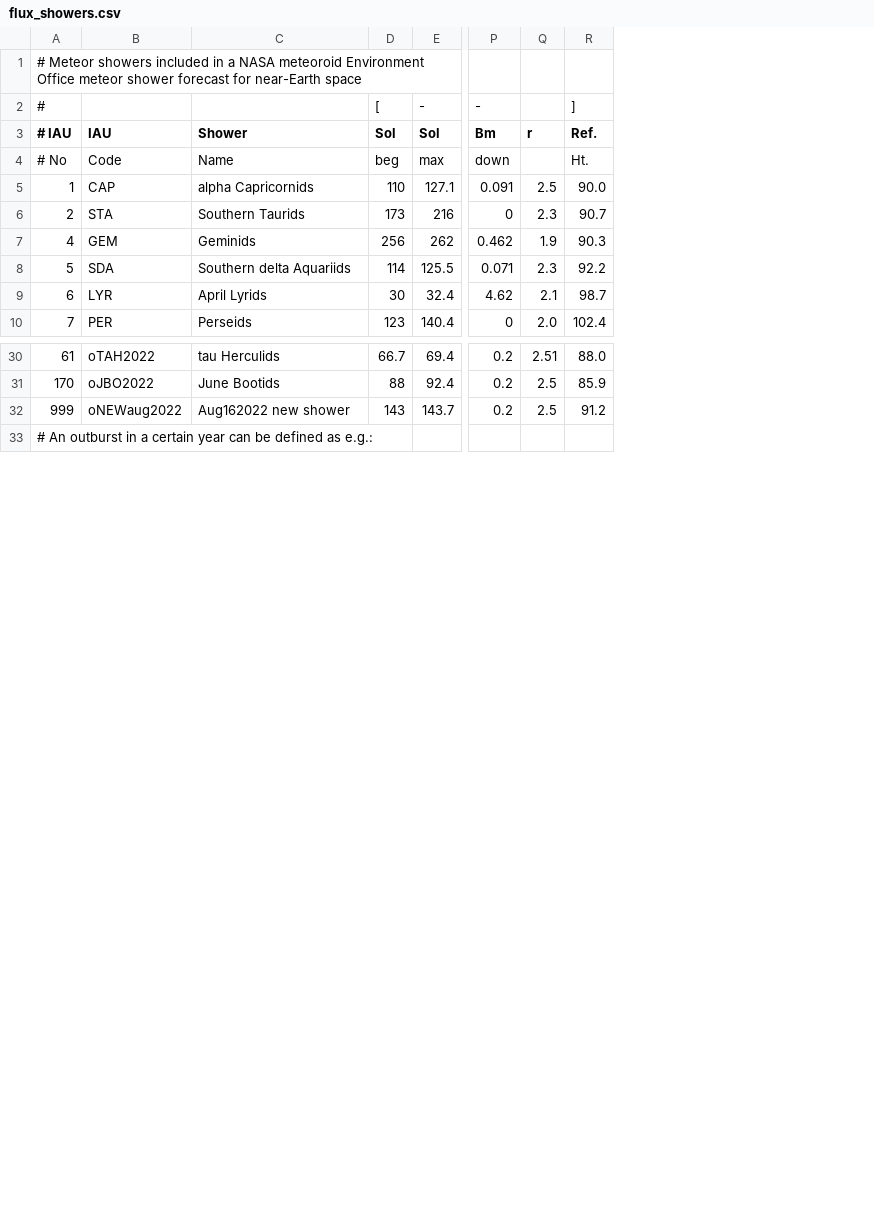
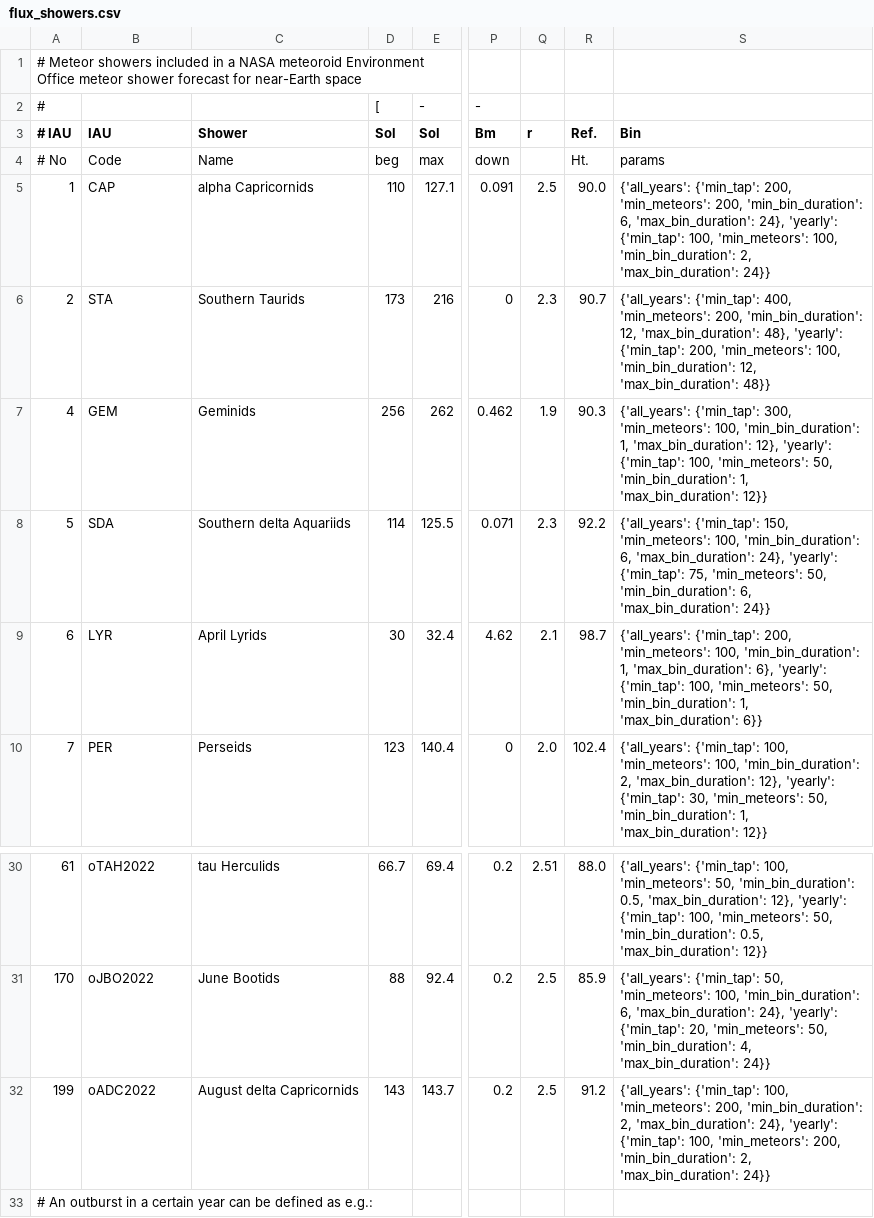
Before and after one commit to CroatianMeteorNetwork/RMS, a CSV file: share/flux_showers.csv, drawn as a sheet; only a part is shown, gaps mark what is left out; the diff names each change by its address in the sheet, - before the commit and + after, or states it on an @@ line.

Commit message:
added custom binning for each shower

```diff
--- a/share/flux_showers.csv
+++ b/share/flux_showers.csv
+column S (Bin), rows 4-10: params | {'all_years': {'min_tap': 200, 'min_meteors': 200, 'min_bin_duration': 6, 'max_bin_duration': 24}, 'yearly': {'min_tap': 100, 'min_meteors': 100, 'min_bin_duration': 2, 'max_bin_duration': 24}} | {'all_years': {'min_tap': 400, 'min_meteors': 200, 'min_bin_duration': 12, 'max_bin_duration': 48}, 'yearly': {'min_tap': 200, 'min_meteors': 100, 'min_bin_duration': 12, 'max_bin_duration': 48}} | {'all_years': {'min_tap': 300, 'min_meteors': 100, 'min_bin_duration': 1, 'max_bin_duration': 12}, 'yearly': {'min_tap': 100, 'min_meteors': 50, 'min_bin_duration': 1, 'max_bin_duration': 12}} | {'all_years': {'min_tap': 150, 'min_meteors': 100, 'min_bin_duration': 6, 'max_bin_duration': 24}, 'yearly': {'min_tap': 75, 'min_meteors': 50, 'min_bin_duration': 6, 'max_bin_duration': 24}} | {'all_years': {'min_tap': 200, 'min_meteors': 100, 'min_bin_duration': 1, 'max_bin_duration': 6}, 'yearly': {'min_tap': 100, 'min_meteors': 50, 'min_bin_duration': 1, 'max_bin_duration': 6}} | {'all_years': {'min_tap': 100, 'min_meteors': 100, 'min_bin_duration': 2, 'max_bin_duration': 12}, 'yearly': {'min_tap': 30, 'min_meteors': 50, 'min_bin_duration': 1, 'max_bin_duration': 12}}; rows 30-32: {'all_years': {'min_tap': 100, 'min_meteors': 50, 'min_bin_duration': 0.5, 'max_bin_duration': 12}, 'yearly': {'min_tap': 100, 'min_meteors': 50, 'min_bin_duration': 0.5, 'max_bin_duration': 12}} | {'all_years': {'min_tap': 50, 'min_meteors': 100, 'min_bin_duration': 6, 'max_bin_duration': 24}, 'yearly': {'min_tap': 20, 'min_meteors': 50, 'min_bin_duration': 4, 'max_bin_duration': 24}} | {'all_years': {'min_tap': 100, 'min_meteors': 200, 'min_bin_duration': 2, 'max_bin_duration': 24}, 'yearly': {'min_tap': 100, 'min_meteors': 200, 'min_bin_duration': 2, 'max_bin_duration': 24}}
-R2 (Ref.): ]
+R2 (Ref.): (empty)
-A32 (# IAU): 999
+A32 (# IAU): 199
-B32 (IAU): oNEWaug2022
+B32 (IAU): oADC2022
-C32 (Shower): Aug162022 new shower
+C32 (Shower): August delta Capricornids
```
Also changed, not shown: 2 other files.
